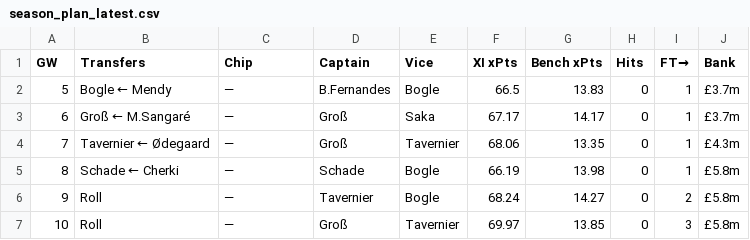
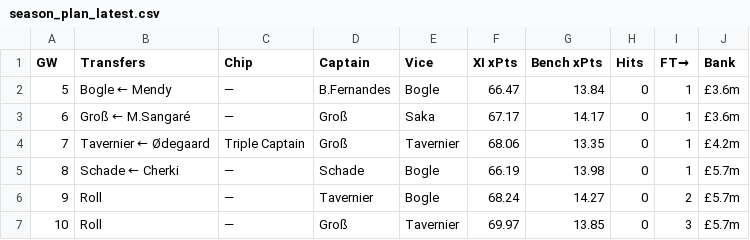
Before and after one commit to DH4410/fpl-auto, a CSV file: reports/season_plan_latest.csv, drawn as a sheet.

Commit message:
auto: GW5 pre-deadline plan [skip ci]

```diff
--- a/reports/season_plan_latest.csv
+++ b/reports/season_plan_latest.csv
@@ -1,7 +1,7 @@
 GW,Transfers,Chip,Captain,Vice,XI xPts,Bench xPts,Hits,FT→,Bank
-5,Bogle ← Mendy,—,B.Fernandes,Bogle,66.5,13.83,0,1,£3.7m
-6,Groß ← M.Sangaré,—,Groß,Saka,67.17,14.17,0,1,£3.7m
-7,Tavernier ← Ødegaard,—,Groß,Tavernier,68.06,13.35,0,1,£4.3m
-8,Schade ← Cherki,—,Schade,Bogle,66.19,13.98,0,1,£5.8m
-9,Roll,—,Tavernier,Bogle,68.24,14.27,0,2,£5.8m
-10,Roll,—,Groß,Tavernier,69.97,13.85,0,3,£5.8m
+5,Bogle ← Mendy,—,B.Fernandes,Bogle,66.47,13.84,0,1,£3.6m
+6,Groß ← M.Sangaré,—,Groß,Saka,67.17,14.17,0,1,£3.6m
+7,Tavernier ← Ødegaard,Triple Captain,Groß,Tavernier,68.06,13.35,0,1,£4.2m
+8,Schade ← Cherki,—,Schade,Bogle,66.19,13.98,0,1,£5.7m
+9,Roll,—,Tavernier,Bogle,68.24,14.27,0,2,£5.7m
+10,Roll,—,Groß,Tavernier,69.97,13.85,0,3,£5.7m
```
Also changed, not shown: data/pre_deadline/forecast_gw5.csv, 3 other files.
